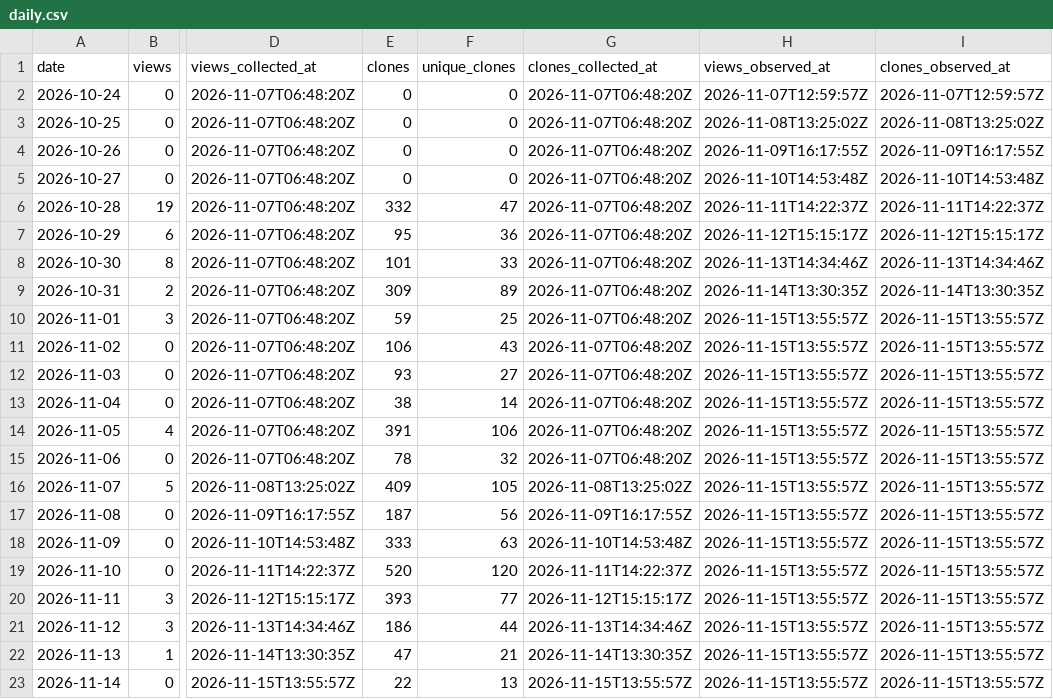
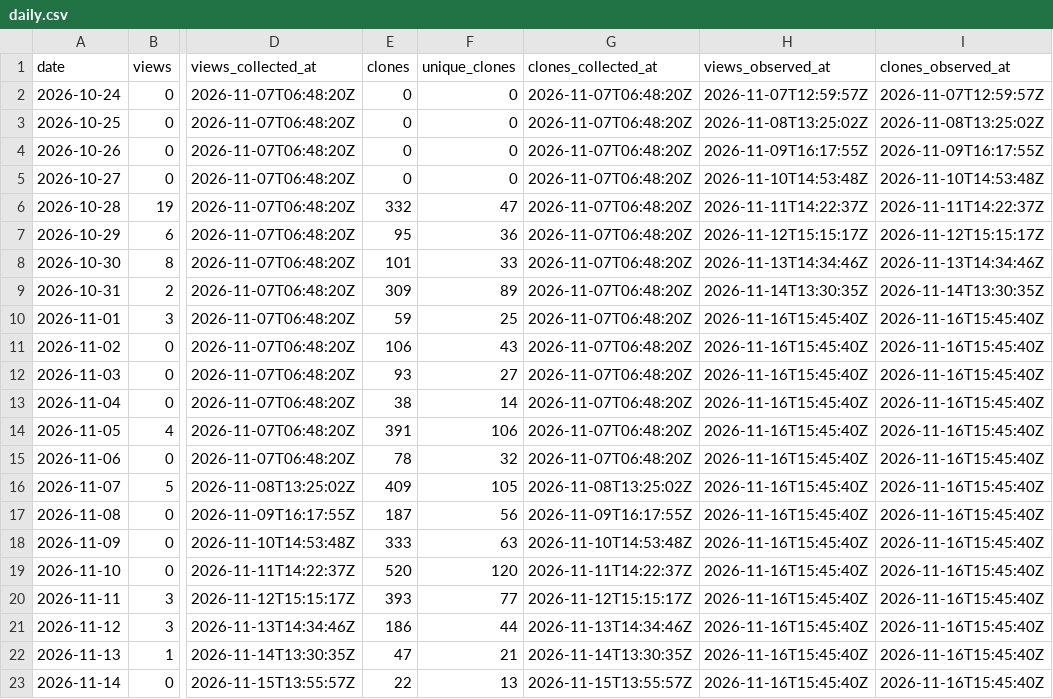
Before and after one commit to danielep71/K-NSFR, a CSV file: data/daily.csv, drawn as a sheet; only a part is shown, gaps mark what is left out; the diff names each change by its address in the sheet, - before the commit and + after, or states it on an @@ line.

```diff
--- a/data/daily.csv
+++ b/data/daily.csv
-H10:H23 (views_observed_at): 2026-11-15T13:55:57Z
+H10:H23 (views_observed_at): 2026-11-16T15:45:40Z
-I10:I23 (clones_observed_at): 2026-11-15T13:55:57Z
+I10:I23 (clones_observed_at): 2026-11-16T15:45:40Z
```
Also changed, not shown: data/paths.csv, data/referrers.csv, 1 other file.
